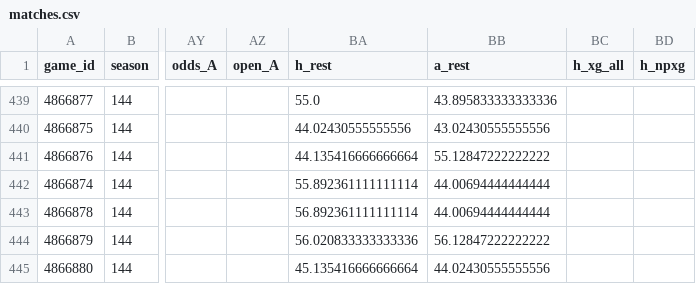
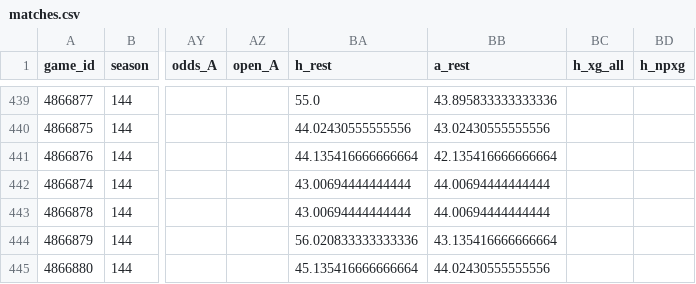
Before and after one commit to keereell/uae-bets, a CSV file: data/matches.csv, drawn as a sheet; only a part is shown, gaps mark what is left out; the diff covers the shown part only; the diff names each change by its address in the sheet, - before the commit and + after, or states it on an @@ line.

```diff
--- a/data/matches.csv
+++ b/data/matches.csv
-BB441 (a_rest): 55.12847222222222
+BB441 (a_rest): 42.135416666666664
-BA442 (h_rest): 55.892361111111114
+BA442 (h_rest): 43.00694444444444
-BA443 (h_rest): 56.892361111111114
+BA443 (h_rest): 43.00694444444444
-BB444 (a_rest): 56.12847222222222
+BB444 (a_rest): 43.135416666666664
```
Also changed, not shown: 129 edited cells elsewhere in this file, data/shots.csv, 2 other files.
